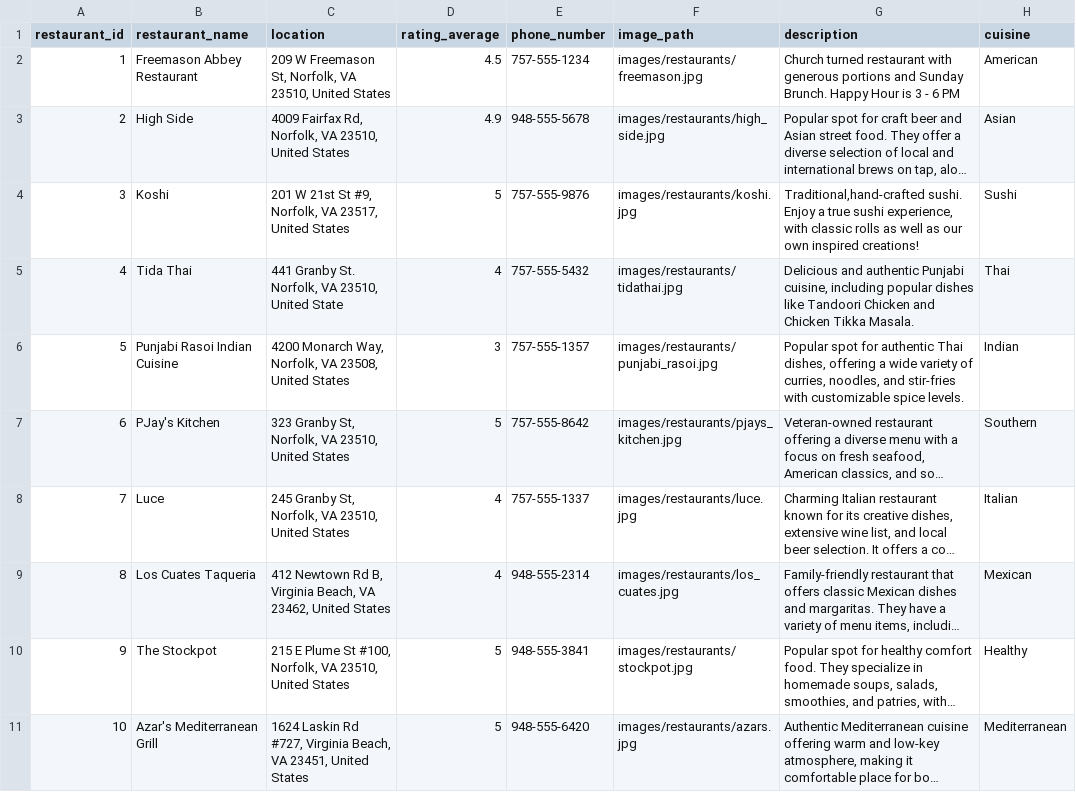
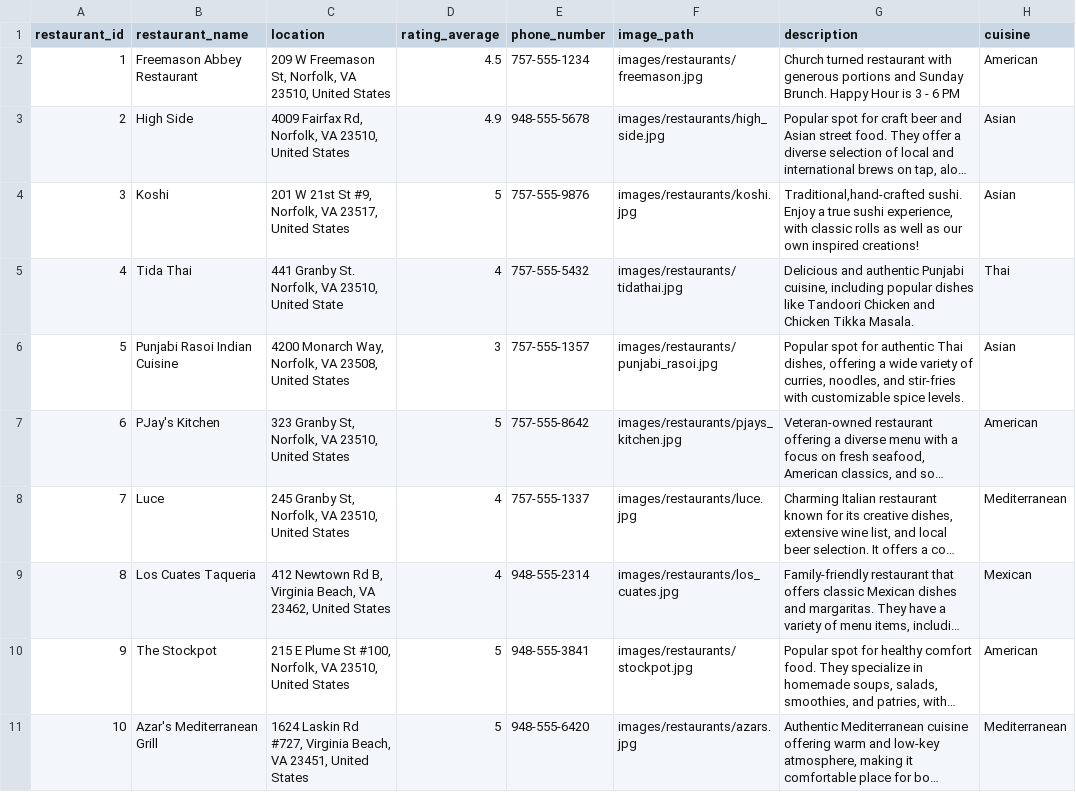
Before and after one commit to TheGrizF/s25-Iron, a CSV file: database/databaseTestData/restaurant.csv, drawn as a sheet; long unchanged cells end in …; the diff names each change by its address in the sheet, - before the commit and + after, or states it on an @@ line.

```diff
--- a/database/databaseTestData/restaurant.csv
+++ b/database/databaseTestData/restaurant.csv
-H4 (cuisine): Sushi
+H4 (cuisine): Asian
-H6 (cuisine): Indian
+H6 (cuisine): Asian
-H7 (cuisine): Southern
+H7 (cuisine): American
-H8 (cuisine): Italian
+H8 (cuisine): Mediterranean
-H10 (cuisine): Healthy
+H10 (cuisine): American
```
Also changed, not shown: 4 other files.
